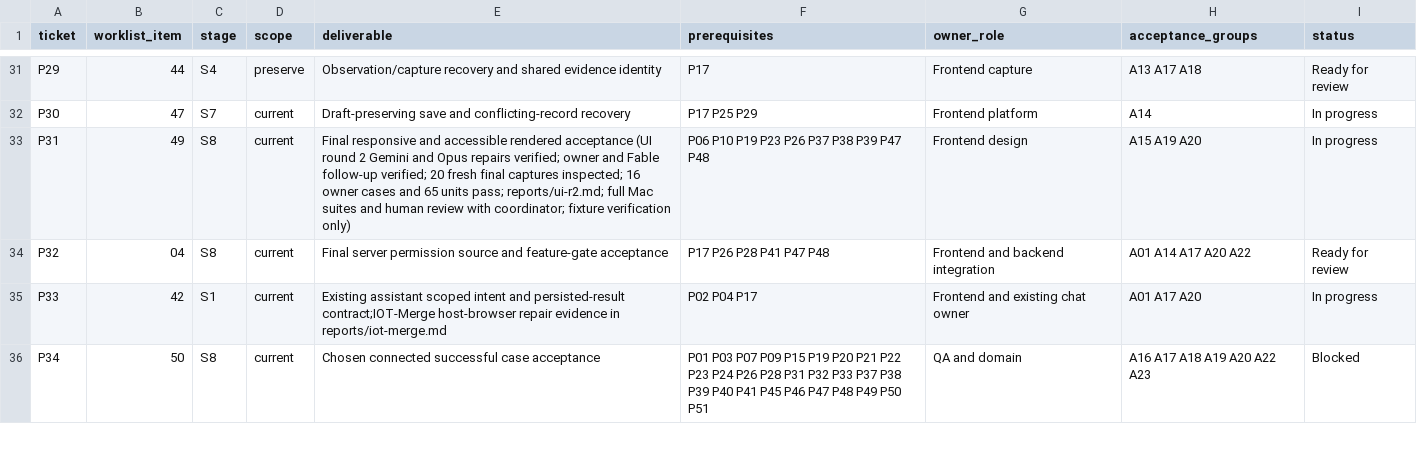
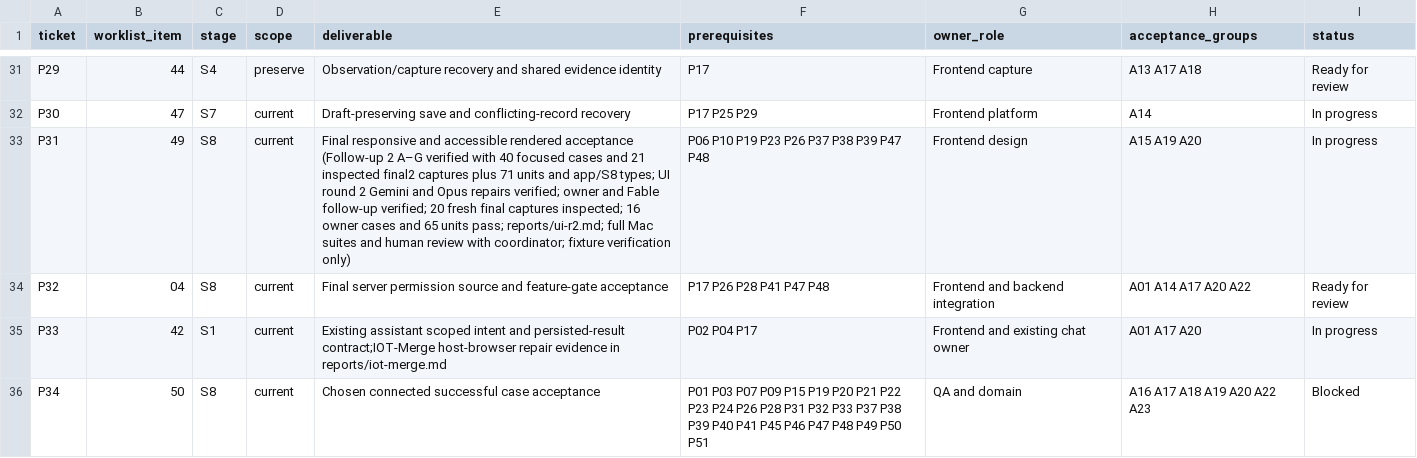
Before and after one commit to EQUA-AI/InvenTree, a CSV file: contrib/ui-ux/r6/sprint-backlog.csv, drawn as a sheet; only a part is shown, gaps mark what is left out.

```diff
--- a/contrib/ui-ux/r6/sprint-backlog.csv
+++ b/contrib/ui-ux/r6/sprint-backlog.csv
@@ -32,3 +32,3 @@ P29,44,S4,preserve,Observation/capture recovery and shared evidence identity,P17
 P30,47,S7,current,Draft-preserving save and conflicting-record recovery,P17 P25 P29,Frontend platform,A14,In progress
-P31,49,S8,current,Final responsive and accessible rendered acceptance (UI round 2 Gemini and Opus repairs verified; owner and Fable follow-up verified; 20 fresh final captures inspected; 16 owner cases and 65 units pass; reports/ui-r2.md; full Mac suites and human review with coordinator; fixture verification only),P06 P10 P19 P23 P26 P37 P38 P39 P47 P48,Frontend design,A15 A19 A20,In progress
+P31,49,S8,current,Final responsive and accessible rendered acceptance (Follow-up 2 A–G verified with 40 focused cases and 21 inspected final2 captures plus 71 units and app/S8 types; UI round 2 Gemini and Opus repairs verified; owner and Fable follow-up verified; 20 fresh final captures inspected; 16 owner cases and 65 units pass; reports/ui-r2.md; full Mac suites and human review with coordinator; fixture verification only),P06 P10 P19 P23 P26 P37 P38 P39 P47 P48,Frontend design,A15 A19 A20,In progress
 P32,04,S8,current,Final server permission source and feature-gate acceptance,P17 P26 P28 P41 P47 P48,Frontend and backend integration,A01 A14 A17 A20 A22,Ready for review
```
Also changed, not shown: contrib/ui-ux/r6/contracts.csv, 39 other files.
